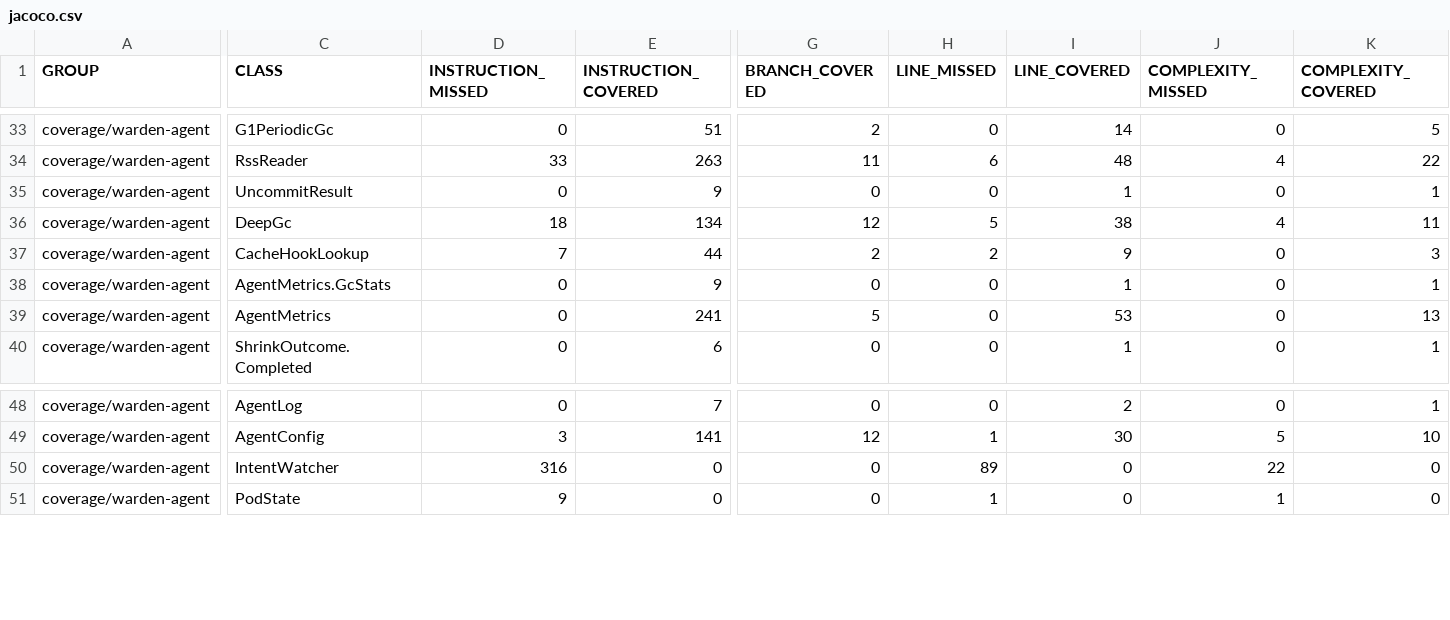
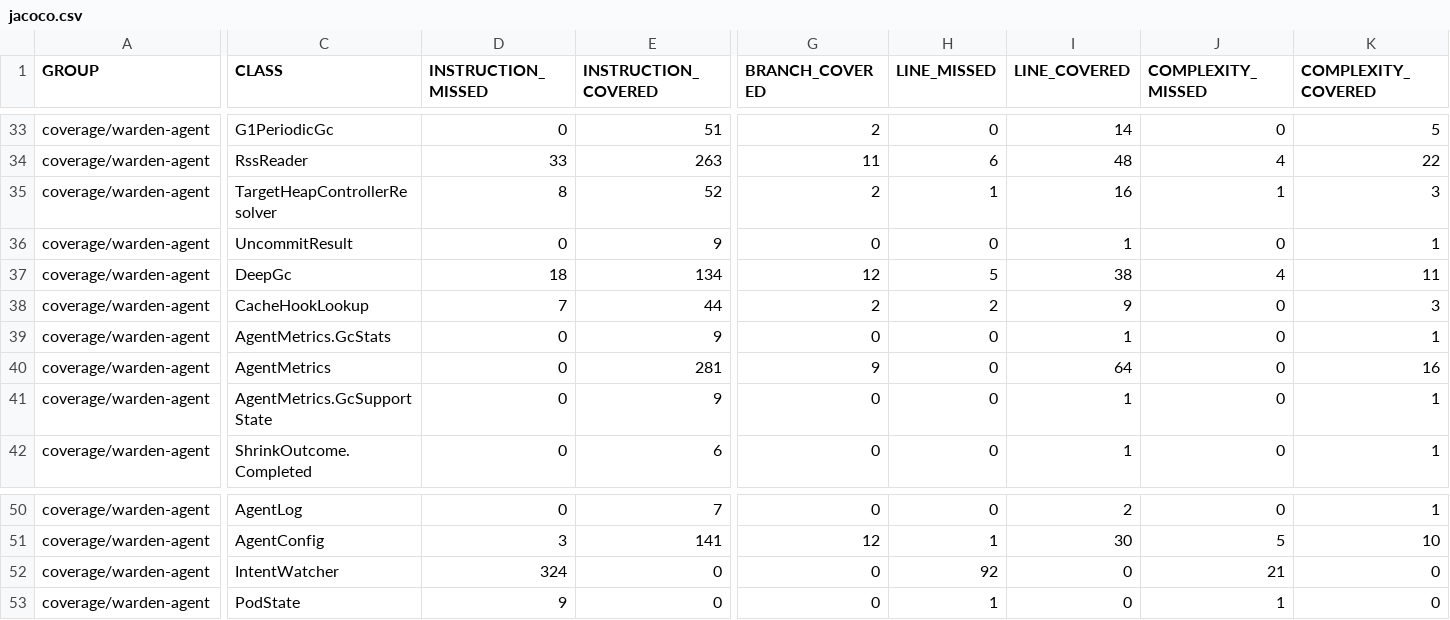
Before and after one commit to baokhang83/mnemo-jvm-warden, a CSV file: jacoco.csv, drawn as a sheet; only a part is shown, gaps mark what is left out; addresses are those after the commit; rows hold the shown columns only; the diff covers the shown part only; the diff names each change by its address in the sheet, - before the commit and + after, or states it on an @@ line.

Commit message:
Deploying to gh-pages from @ baokhang83/mnemo-jvm-warden@71bc0cee88c87580c72d41f5b4e24808070c1322 🚀

```diff
--- a/jacoco.csv
+++ b/jacoco.csv
+row 35: coverage/warden-agent | TargetHeapControllerResolver | 8 | 52 | 2 | 1 | 16 | 1 | 3
-E40 (INSTRUCTION_COVERED): 241
+E40 (INSTRUCTION_COVERED): 281
-G40 (BRANCH_COVERED): 5
+G40 (BRANCH_COVERED): 9
-I40 (LINE_COVERED): 53
+I40 (LINE_COVERED): 64
-K40 (COMPLEXITY_COVERED): 13
+K40 (COMPLEXITY_COVERED): 16
+row 41: coverage/warden-agent | AgentMetrics.GcSupportState | 0 | 9 | 0 | 0 | 1 | 0 | 1
-D52 (INSTRUCTION_MISSED): 316
+D52 (INSTRUCTION_MISSED): 324
-H52 (LINE_MISSED): 89
+H52 (LINE_MISSED): 92
-J52 (COMPLEXITY_MISSED): 22
+J52 (COMPLEXITY_MISSED): 21
```
Also changed, not shown: 2 edited cells elsewhere in this file, 18 other files.
